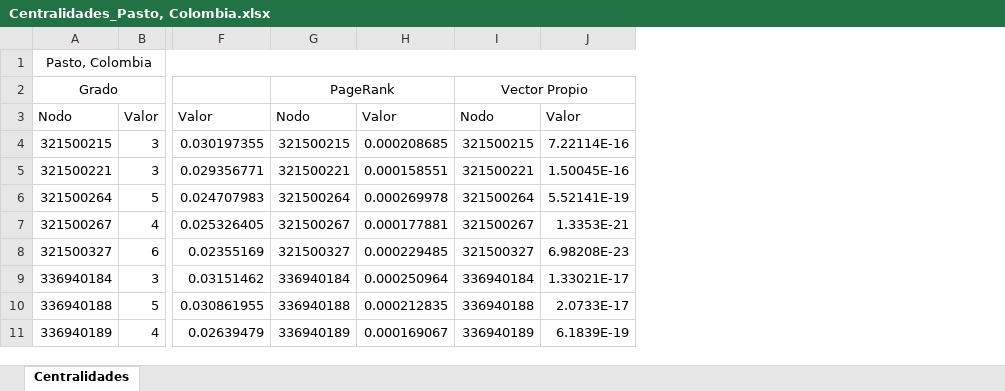
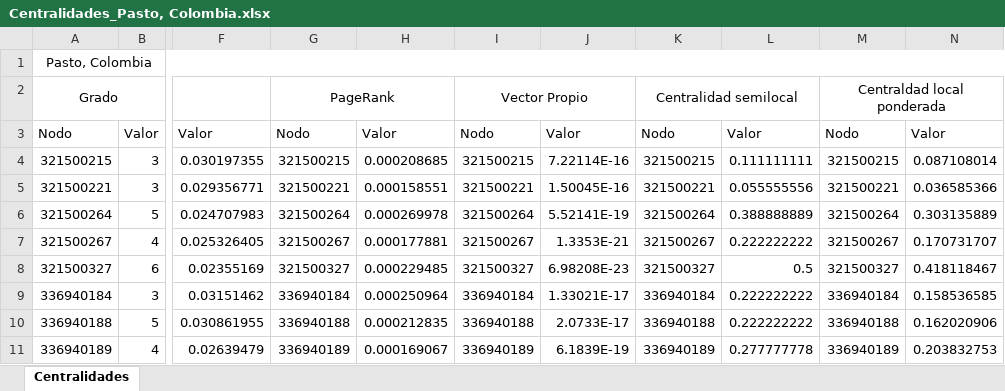
Before and after one commit to AppliedMechanics-EAFIT/urban_morphology, an Excel workbook: Code/Metrics_City/Centralidades_Pasto, Colombia.xlsx, sheet Centralidades, drawn as a sheet; only a part is shown, gaps mark what is left out; values as stored, in another font and other column widths than the file's, no borders; the diff names each change by its address in the sheet, - before the commit and + after, or states it on an @@ line.

```diff
--- a/Code/Metrics_City/Centralidades_Pasto, Colombia.xlsx (sheet Centralidades)
+++ b/Code/Metrics_City/Centralidades_Pasto, Colombia.xlsx (sheet Centralidades)
+column K, rows 2-11: Centralidad semilocal | Nodo | 321500215 | 321500221 | 321500264 | 321500267 | 321500327 | 336940184 | 336940188 | 336940189
+column L, rows 3-11: Valor | 0.111111111 | 0.055555556 | 0.388888889 | 0.222222222 | 0.5 | 0.222222222 | 0.222222222 | 0.277777778
+column M, rows 2-11: Centraldad local ponderada | Nodo | 321500215 | 321500221 | 321500264 | 321500267 | 321500327 | 336940184 | 336940188 | 336940189
+column N, rows 3-11: Valor | 0.087108014 | 0.036585366 | 0.303135889 | 0.170731707 | 0.418118467 | 0.158536585 | 0.162020906 | 0.203832753
```
Also changed, not shown: 19 other files.
